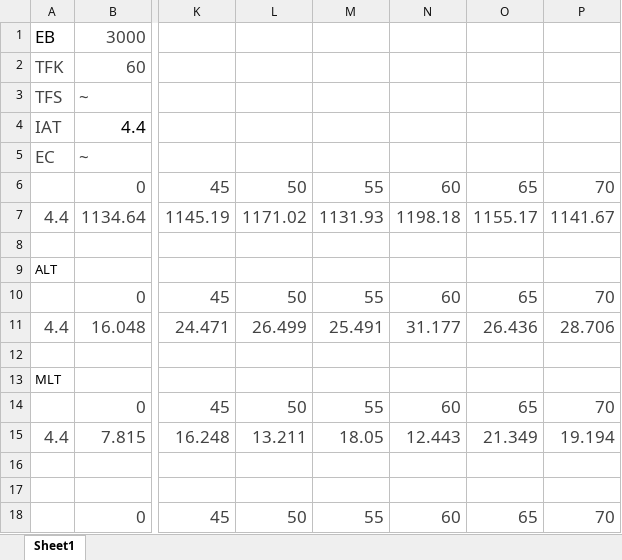
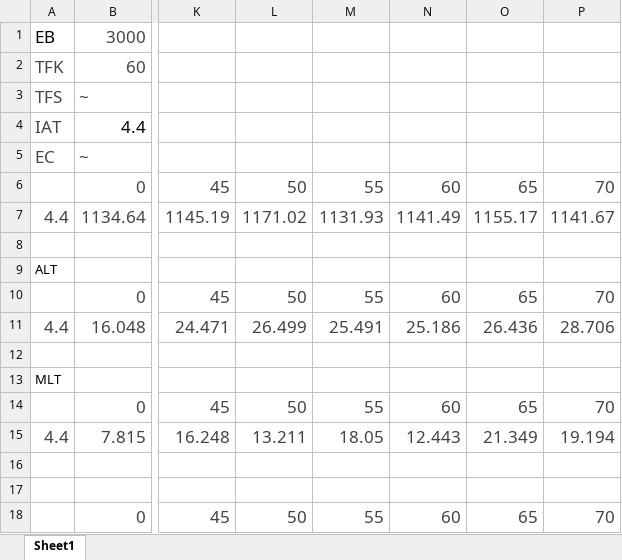
Before and after one commit to indrajeet95/Computational-Sprinting-for-Browsers, an Excel workbook: Results/Basics.xlsx, sheet Sheet1, drawn as a sheet; only a part is shown, gaps mark what is left out; values as stored, in another font and other column widths than the file's, no borders; the diff names each change by its address in the sheet, - before the commit and + after, or states it on an @@ line.

Commit message:
Basics..

```diff
--- a/Results/Basics.xlsx (sheet Sheet1)
+++ b/Results/Basics.xlsx (sheet Sheet1)
-N7: 1198.18
+N7: 1141.49
-N11: 31.177
+N11: 25.186
```
Also changed, not shown: 1 other file.
